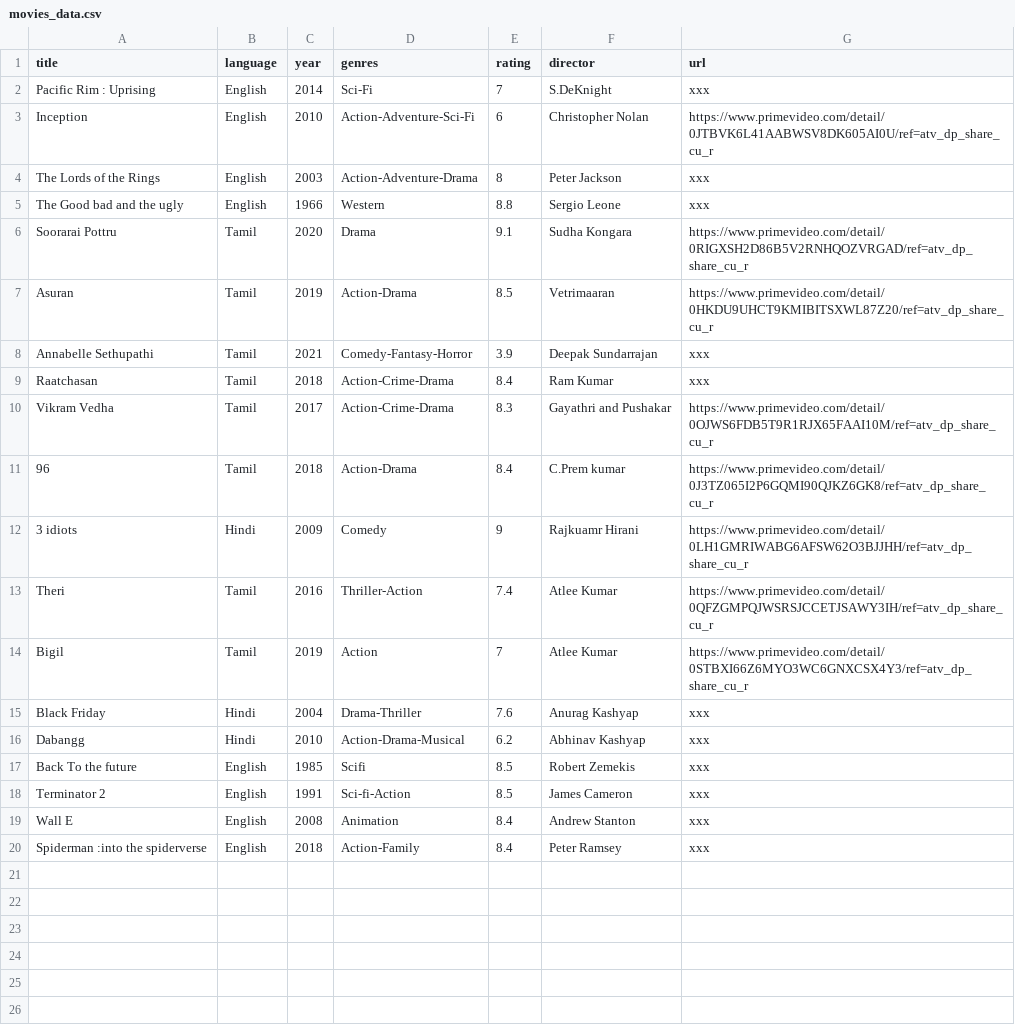
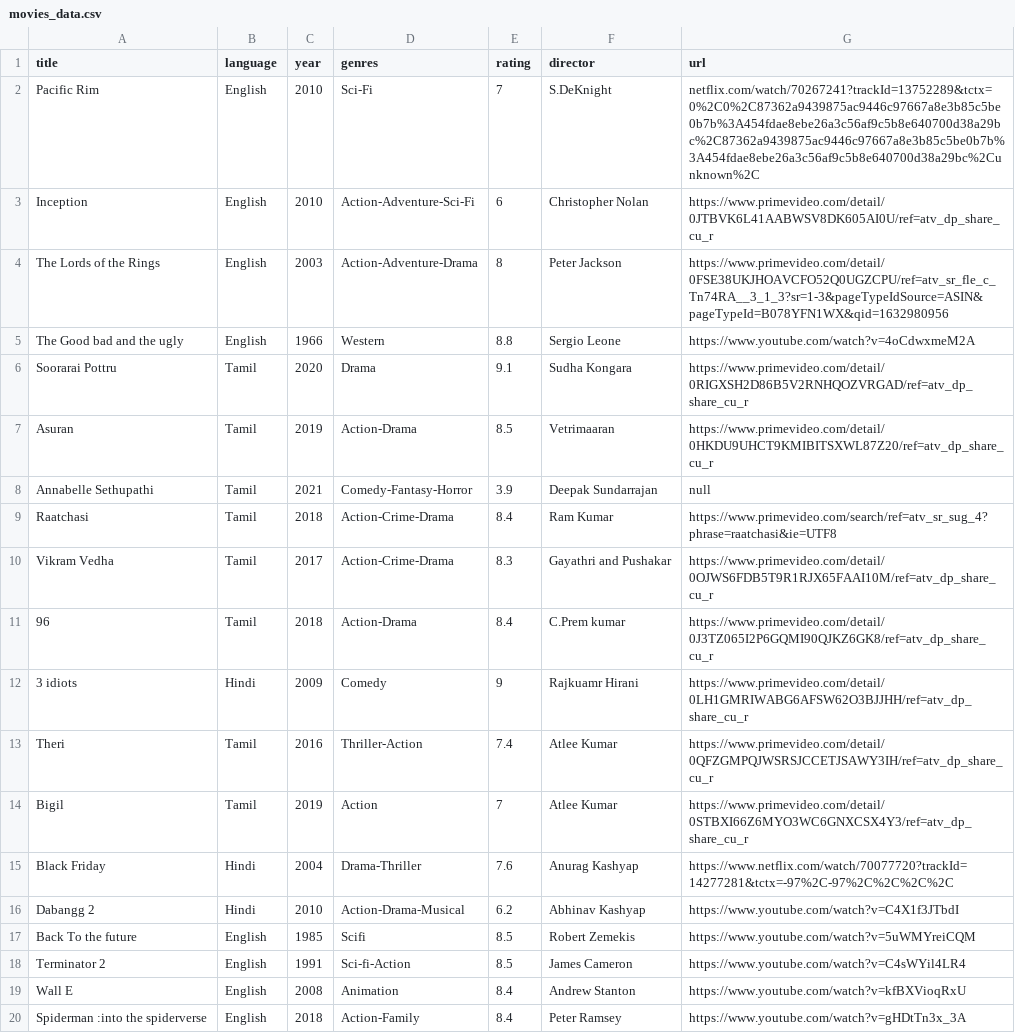
Before and after one commit to devasenan134/movie-recommendation-system-java, a CSV file: movies_data.csv, drawn as a sheet.

Commit message:
Create movies_data.csv

```diff
--- a/movies_data.csv
+++ b/movies_data.csv
@@ -1,10 +1,10 @@
 title,language,year,genres,rating,director,url
-Pacific Rim : Uprising,English,2014,Sci-Fi,7,S.DeKnight,xxx
+Pacific Rim ,English,2010,Sci-Fi,7,S.DeKnight,netflix.com/watch/70267241?trackId=13752289&tctx=0%2C0%2C87362a9439875ac9446c97667a8e3b85c5be0b7b%3A454fdae8ebe26a3c56af9c5b8e640700d38a29bc%2C87362a9439875ac9446c97667a8e3b85c5be0b7b%3A454fdae8ebe26a3c56af9c5b8e640700d38a29bc%2Cunknown%2C
 Inception,English,2010,Action-Adventure-Sci-Fi,6,Christopher Nolan,https://www.primevideo.com/detail/0JTBVK6L41AABWSV8DK605AI0U/ref=atv_dp_share_cu_r
-The Lords of the Rings,English,2003,Action-Adventure-Drama,8,Peter Jackson,xxx
-The Good bad and the ugly,English,1966,Western,8.8,Sergio Leone,xxx
+The Lords of the Rings,English,2003,Action-Adventure-Drama,8,Peter Jackson,https://www.primevideo.com/detail/0FSE38UKJHOAVCFO52Q0UGZCPU/ref=atv_sr_fle_c_Tn74RA__3_1_3?sr=1-3&pageTypeIdSource=ASIN&pageTypeId=B078YFN1WX&qid=1632980956
+The Good bad and the ugly,English,1966,Western,8.8,Sergio Leone,https://www.youtube.com/watch?v=4oCdwxmeM2A
 Soorarai Pottru,Tamil,2020,Drama,9.1,Sudha Kongara,https://www.primevideo.com/detail/0RIGXSH2D86B5V2RNHQOZVRGAD/ref=atv_dp_share_cu_r
 Asuran,Tamil,2019,Action-Drama,8.5,Vetrimaaran,https://www.primevideo.com/detail/0HKDU9UHCT9KMIBITSXWL87Z20/ref=atv_dp_share_cu_r
-Annabelle Sethupathi,Tamil,2021,Comedy-Fantasy-Horror,3.9,Deepak Sundarrajan,xxx
-Raatchasan,Tamil,2018,Action-Crime-Drama,8.4,Ram Kumar,xxx
+Annabelle Sethupathi,Tamil,2021,Comedy-Fantasy-Horror,3.9,Deepak Sundarrajan,null
+Raatchasi,Tamil,2018,Action-Crime-Drama,8.4,Ram Kumar,https://www.primevideo.com/search/ref=atv_sr_sug_4?phrase=raatchasi&ie=UTF8
 Vikram Vedha,Tamil,2017,Action-Crime-Drama,8.3,Gayathri and Pushakar,https://www.primevideo.com/detail/0OJWS6FDB5T9R1RJX65FAAI10M/ref=atv_dp_share_cu_r
@@ -14,7 +14,7 @@ Theri,Tamil,2016,Thriller-Action,7.4,Atlee Kumar,https://www.primevideo.com/deta
 Bigil,Tamil,2019,Action,7,Atlee Kumar,https://www.primevideo.com/detail/0STBXI66Z6MYO3WC6GNXCSX4Y3/ref=atv_dp_share_cu_r
-Black Friday,Hindi,2004,Drama-Thriller,7.6,Anurag Kashyap,xxx
-Dabangg,Hindi,2010,Action-Drama-Musical,6.2,Abhinav Kashyap,xxx
-Back To the future ,English,1985,Scifi,8.5,Robert Zemekis,xxx
-Terminator 2 ,English,1991,Sci-fi-Action,8.5,James Cameron,xxx
-Wall E,English,2008,Animation,8.4,Andrew Stanton,xxx
-Spiderman :into the spiderverse,English,2018,Action-Family,8.4,Peter Ramsey,xxx
+Black Friday,Hindi,2004,Drama-Thriller,7.6,Anurag Kashyap,https://www.netflix.com/watch/70077720?trackId=14277281&tctx=-97%2C-97%2C%2C%2C%2C
+Dabangg 2,Hindi,2010,Action-Drama-Musical,6.2,Abhinav Kashyap,https://www.youtube.com/watch?v=C4X1f3JTbdI
+Back To the future ,English,1985,Scifi,8.5,Robert Zemekis,https://www.youtube.com/watch?v=5uWMYreiCQM
+Terminator 2 ,English,1991,Sci-fi-Action,8.5,James Cameron,https://www.youtube.com/watch?v=C4sWYil4LR4
+Wall E,English,2008,Animation,8.4,Andrew Stanton,https://www.youtube.com/watch?v=kfBXVioqRxU
+Spiderman :into the spiderverse,English,2018,Action-Family,8.4,Peter Ramsey,https://www.youtube.com/watch?v=gHDtTn3x_3A
```
